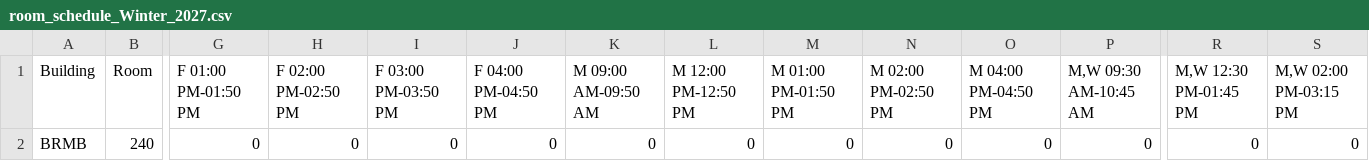
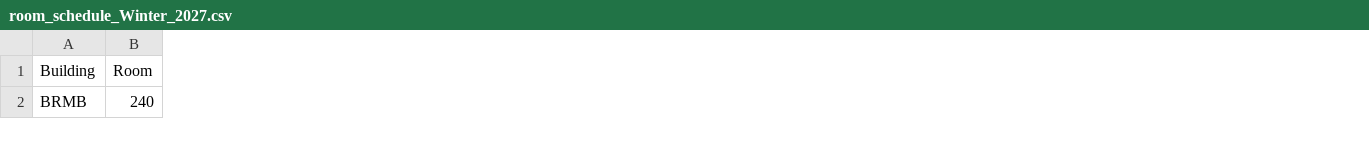
Before and after one commit to mjcleme/scheduling-public, a CSV file: room_schedule_Winter_2027.csv, drawn as a sheet; only a part is shown, gaps mark what is left out; the diff covers the shown part only; the diff names each change by its address in the sheet, - before the commit and + after, or states it on an @@ line.

```diff
--- a/room_schedule_Winter_2027.csv
+++ b/room_schedule_Winter_2027.csv
-column G, rows 1-2: F 01:00 PM-01:50 PM | 0
-column H, rows 1-2: F 02:00 PM-02:50 PM | 0
-column I, rows 1-2: F 03:00 PM-03:50 PM | 0
-column J, rows 1-2: F 04:00 PM-04:50 PM | 0
-column K, rows 1-2: M 09:00 AM-09:50 AM | 0
-column L, rows 1-2: M 12:00 PM-12:50 PM | 0
-column M, rows 1-2: M 01:00 PM-01:50 PM | 0
-column N, rows 1-2: M 02:00 PM-02:50 PM | 0
-column O, rows 1-2: M 04:00 PM-04:50 PM | 0
-column P, rows 1-2: M,W 09:30 AM-10:45 AM | 0
-column R, rows 1-2: M,W 12:30 PM-01:45 PM | 0
-column S, rows 1-2: M,W 02:00 PM-03:15 PM | 0
```
Also changed, not shown: 1 removed column and 62 edited cells elsewhere in this file, room_schedule_Fall_2026.csv, schedule_Fall_2026.csv, 13 other files.
